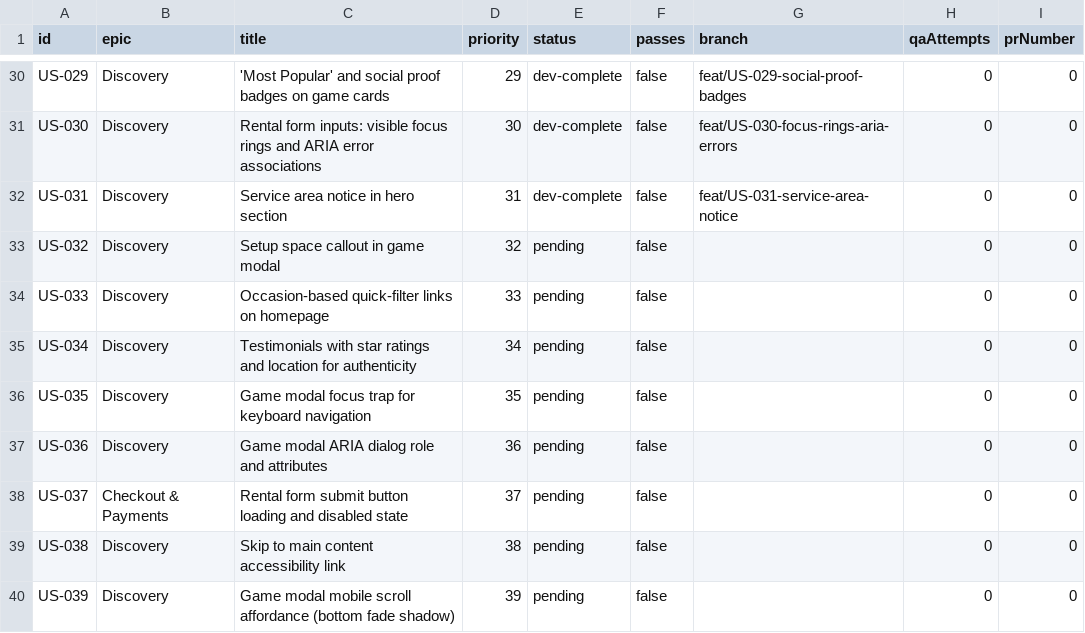
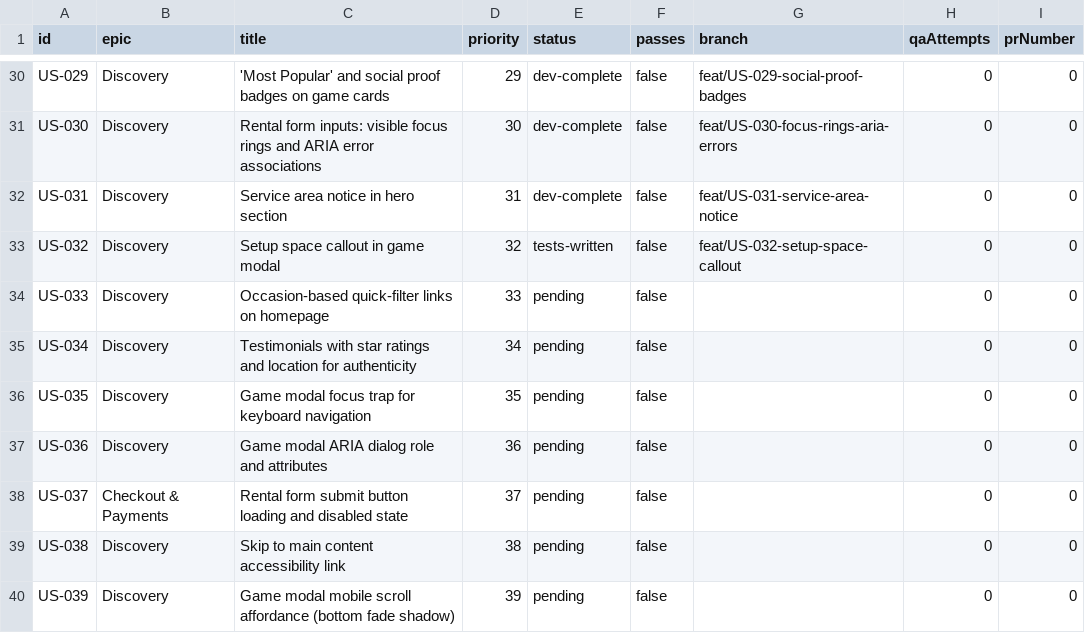
Before and after one commit to baburam1985/RentAGame, a CSV file: scripts/ralph/prd.csv, drawn as a sheet; only a part is shown, gaps mark what is left out.

```diff
--- a/scripts/ralph/prd.csv
+++ b/scripts/ralph/prd.csv
@@ -32,3 +32,3 @@ US-030,Discovery,Rental form inputs: visible focus rings and ARIA error associat
 US-031,Discovery,Service area notice in hero section,31,dev-complete,false,feat/US-031-service-area-notice,0,0
-US-032,Discovery,Setup space callout in game modal,32,pending,false,,0,0
+US-032,Discovery,Setup space callout in game modal,32,tests-written,false,feat/US-032-setup-space-callout,0,0
 US-033,Discovery,Occasion-based quick-filter links on homepage,33,pending,false,,0,0
```
